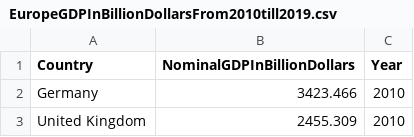
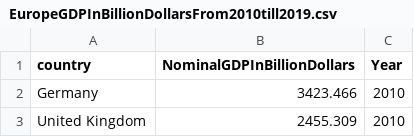
Before and after one commit to fahm0012/FIT3179-Which-is-the-Best-country-in-Europe, a CSV file: EuropeGDPInBillionDollarsFrom2010till2019.csv, drawn as a sheet; only a part is shown.

Commit message:
Update EuropeGDPInBillionDollarsFrom2010till2019.csv

```diff
--- a/EuropeGDPInBillionDollarsFrom2010till2019.csv
+++ b/EuropeGDPInBillionDollarsFrom2010till2019.csv
@@ -1,2 +1,2 @@
-Country,NominalGDPInBillionDollars,Year
+country,NominalGDPInBillionDollars,Year
 Germany,3423.466,2010
```
